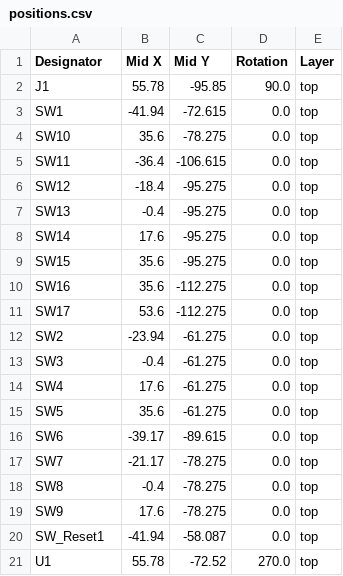
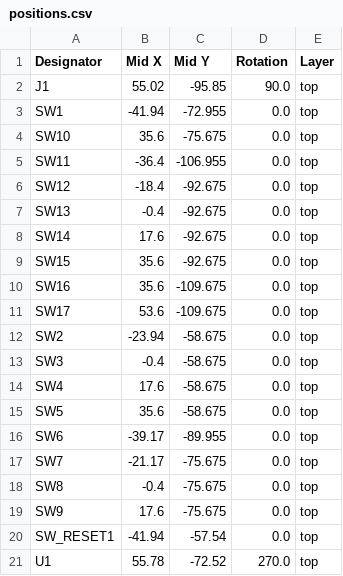
Before and after one commit to tomsadowski/pearbear, a CSV file: choc_v1/production/positions.csv, drawn as a sheet.

Commit message:
choc

```diff
--- a/choc_v1/production/positions.csv
+++ b/choc_v1/production/positions.csv
@@ -1,21 +1,21 @@
 Designator,Mid X,Mid Y,Rotation,Layer
-J1,55.78,-95.85,90.0,top
-SW1,-41.94,-72.615,0.0,top
-SW10,35.6,-78.275,0.0,top
-SW11,-36.4,-106.615,0.0,top
-SW12,-18.4,-95.275,0.0,top
-SW13,-0.4,-95.275,0.0,top
-SW14,17.6,-95.275,0.0,top
-SW15,35.6,-95.275,0.0,top
-SW16,35.6,-112.275,0.0,top
-SW17,53.6,-112.275,0.0,top
-SW2,-23.94,-61.275,0.0,top
-SW3,-0.4,-61.275,0.0,top
-SW4,17.6,-61.275,0.0,top
-SW5,35.6,-61.275,0.0,top
-SW6,-39.17,-89.615,0.0,top
-SW7,-21.17,-78.275,0.0,top
-SW8,-0.4,-78.275,0.0,top
-SW9,17.6,-78.275,0.0,top
-SW_Reset1,-41.94,-58.087,0.0,top
+J1,55.02,-95.85,90.0,top
+SW1,-41.94,-72.955,0.0,top
+SW10,35.6,-75.675,0.0,top
+SW11,-36.4,-106.955,0.0,top
+SW12,-18.4,-92.675,0.0,top
+SW13,-0.4,-92.675,0.0,top
+SW14,17.6,-92.675,0.0,top
+SW15,35.6,-92.675,0.0,top
+SW16,35.6,-109.675,0.0,top
+SW17,53.6,-109.675,0.0,top
+SW2,-23.94,-58.675,0.0,top
+SW3,-0.4,-58.675,0.0,top
+SW4,17.6,-58.675,0.0,top
+SW5,35.6,-58.675,0.0,top
+SW6,-39.17,-89.955,0.0,top
+SW7,-21.17,-75.675,0.0,top
+SW8,-0.4,-75.675,0.0,top
+SW9,17.6,-75.675,0.0,top
+SW_RESET1,-41.94,-57.54,0.0,top
 U1,55.78,-72.52,270.0,top
```
Also changed, not shown: choc_v1/production/bom.csv, 10 other files.
